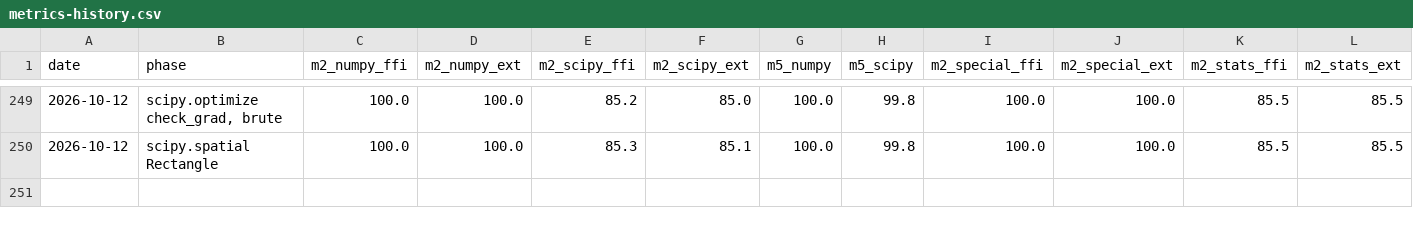
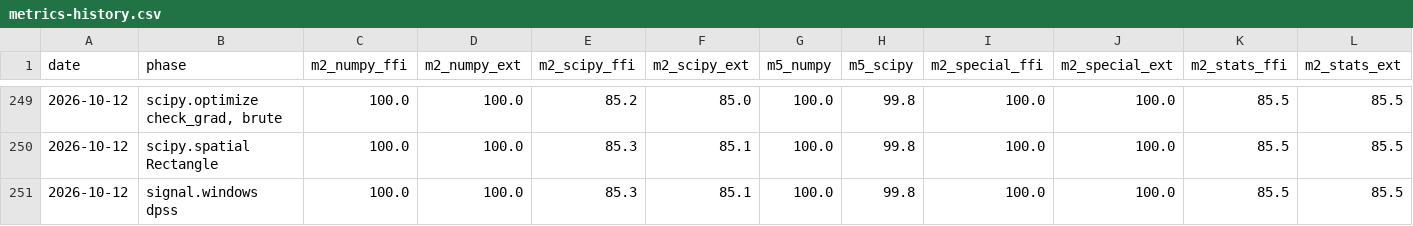
Before and after one commit to DMJ-CV-91913/tessero, a CSV file: .work/metrics-history.csv, drawn as a sheet; only a part is shown, gaps mark what is left out.

```diff
--- a/.work/metrics-history.csv
+++ b/.work/metrics-history.csv
@@ -250 +250,2 @@ date,phase,m2_numpy_ffi,m2_numpy_ext,m2_scipy_ffi,m2_scipy_ext,m5_numpy,m5_scipy
 2026-10-12,scipy.spatial Rectangle,100.0,100.0,85.3,85.1,100.0,99.8,100.0,100.0,85.5,85.5
+2026-10-12,signal.windows dpss,100.0,100.0,85.3,85.1,100.0,99.8,100.0,100.0,85.5,85.5
```
Also changed, not shown: 13 other files.
